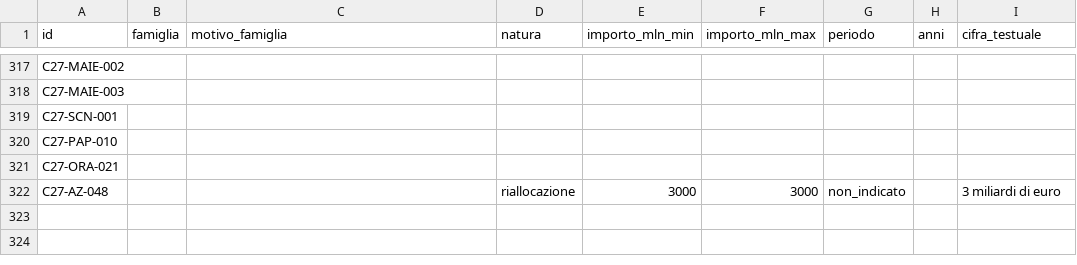
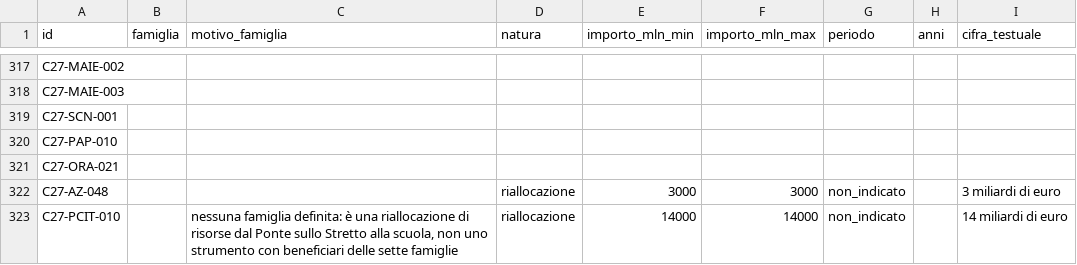
Before and after one commit to Z3roS4n/paghi-tu, a CSV file: .claude/project/research/2026-10-21.costi-precedenti-codifica-A.csv, drawn as a sheet; only a part is shown, gaps mark what is left out; the diff names each change by its address in the sheet, - before the commit and + after, or states it on an @@ line.

```diff
--- a/.claude/project/research/2026-10-21.costi-precedenti-codifica-A.csv
+++ b/.claude/project/research/2026-10-21.costi-precedenti-codifica-A.csv
+row 323: C27-PCIT-010 |  | nessuna famiglia definita: è una riallocazione di risorse dal Ponte sullo Stretto alla scuola, non uno strumento con beneficiari delle sette famiglie | riallocazione | 14000 | 14000 | non_indicato |  | 14 miliardi di euro
```
Also changed, not shown: .claude/project/research/2026-10-20.promesse-campagna-gruppo-c.csv, .claude/project/research/2026-10-21.costi-precedenti-codifica-B.csv, 10 other files.
